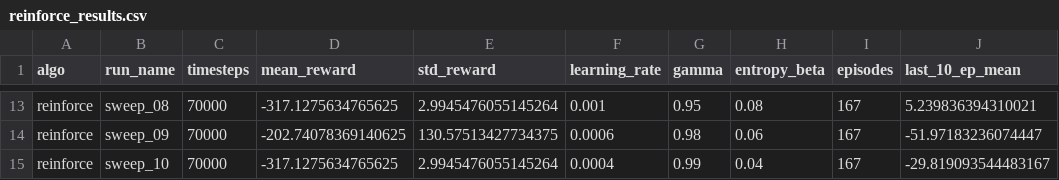
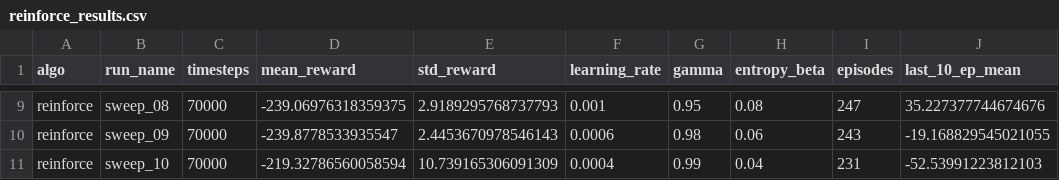
Before and after one commit to Sougnabe/Sougnabe_payang_rl_summative, a CSV file: logs/reinforce_results.csv, drawn as a sheet; only a part is shown, gaps mark what is left out; addresses are those after the commit; the diff covers the shown part only; the diff names each change by its address in the sheet, - before the commit and + after, or states it on an @@ line.

```diff
--- a/logs/reinforce_results.csv
+++ b/logs/reinforce_results.csv
-D9 (mean_reward): -317.1275634765625
+D9 (mean_reward): -239.06976318359375
-E9 (std_reward): 2.9945476055145264
+E9 (std_reward): 2.9189295768737793
-I9 (episodes): 167
+I9 (episodes): 247
-J9 (last_10_ep_mean): 5.239836394310021
+J9 (last_10_ep_mean): 35.227377744674676
-D10 (mean_reward): -202.74078369140625
+D10 (mean_reward): -239.8778533935547
-E10 (std_reward): 130.57513427734375
+E10 (std_reward): 2.4453670978546143
-I10 (episodes): 167
+I10 (episodes): 243
-J10 (last_10_ep_mean): -51.97183236074447
+J10 (last_10_ep_mean): -19.168829545021055
-D11 (mean_reward): -317.1275634765625
+D11 (mean_reward): -219.32786560058594
-E11 (std_reward): 2.9945476055145264
+E11 (std_reward): 10.739165306091309
-I11 (episodes): 167
+I11 (episodes): 231
-J11 (last_10_ep_mean): -29.819093544483167
+J11 (last_10_ep_mean): -52.53991223812103
```
Also changed, not shown: 4 removed rows and 28 edited cells elsewhere in this file, logs/a2c_results.csv, logs/dqn_results.csv, 55 other files.
